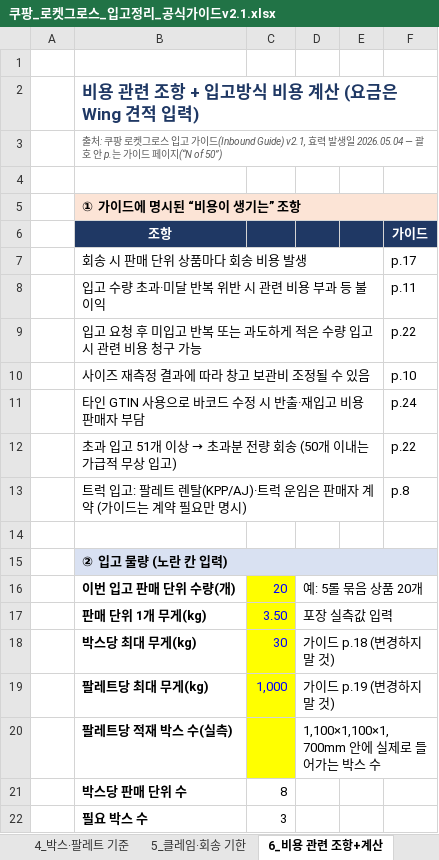
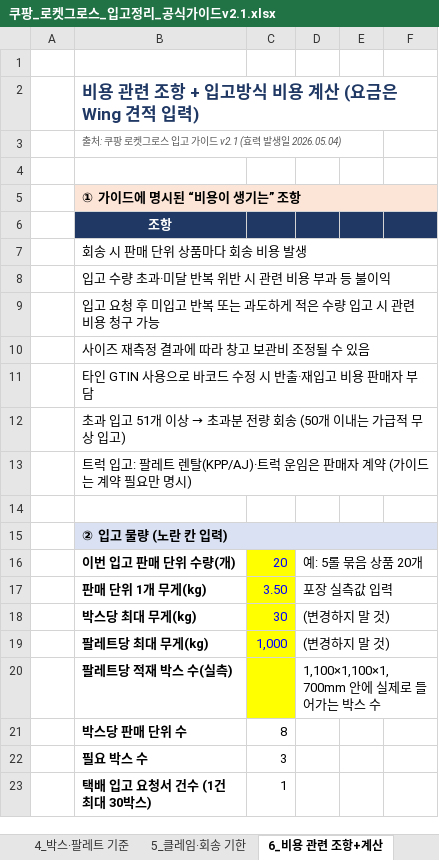
Before and after one commit to 24730060/-, an Excel workbook: 쿠팡_재고운영_2026.11/쿠팡_로켓그로스_입고정리_공식가이드v2.1.xlsx, sheet 6_비용 관련 조항+계산, drawn as a sheet; only a part is shown; the shorter side is filled out with more unchanged rows; values as stored, in another font and other column widths than the file's, no borders; the diff names each change by its address in the sheet, - before the commit and + after, or states it on an @@ line.

```diff
--- a/쿠팡_재고운영_2026.11/쿠팡_로켓그로스_입고정리_공식가이드v2.1.xlsx (sheet 6_비용 관련 조항+계산)
+++ b/쿠팡_재고운영_2026.11/쿠팡_로켓그로스_입고정리_공식가이드v2.1.xlsx (sheet 6_비용 관련 조항+계산)
-B3: …가이드(Inbound Guide) v2.1, 효력 발생일 2026.05.04 — 괄호 안 p.는 가이드 페이지(“N of 50”)
+B3: …가이드 v2.1 (효력 발생일 2026.05.04)
-F6: 가이드
+F6: (empty)
-B7:E7 merged
+B7:F7 merged
-F7: p.17
+F7: (empty)
-B8:E8 merged
+B8:F8 merged
-F8: p.11
+F8: (empty)
-B9:E9 merged
+B9:F9 merged
-F9: p.22
+F9: (empty)
-B10:E10 merged
+B10:F10 merged
-F10: p.10
+F10: (empty)
-B11:E11 merged
+B11:F11 merged
-F11: p.24
+F11: (empty)
-B12:E12 merged
+B12:F12 merged
-F12: p.22
+F12: (empty)
-B13:E13 merged
+B13:F13 merged
-F13: p.8
+F13: (empty)
-D18: 가이드 p.18 (변경하지 말 것)
+D18: (변경하지 말 것)
-D19: 가이드 p.19 (변경하지 말 것)
+D19: (변경하지 말 것)
```
Also changed, not shown: sheet 1_입고방식 비교, sheet 0_개요·출처, sheet 4_박스·팔레트 기준, sheet 3_상품·바코드 기준, sheet 5_클레임·회송 기한, sheet 7_라벨 상품 적용, 1 more sheet, other sheet tabs.
